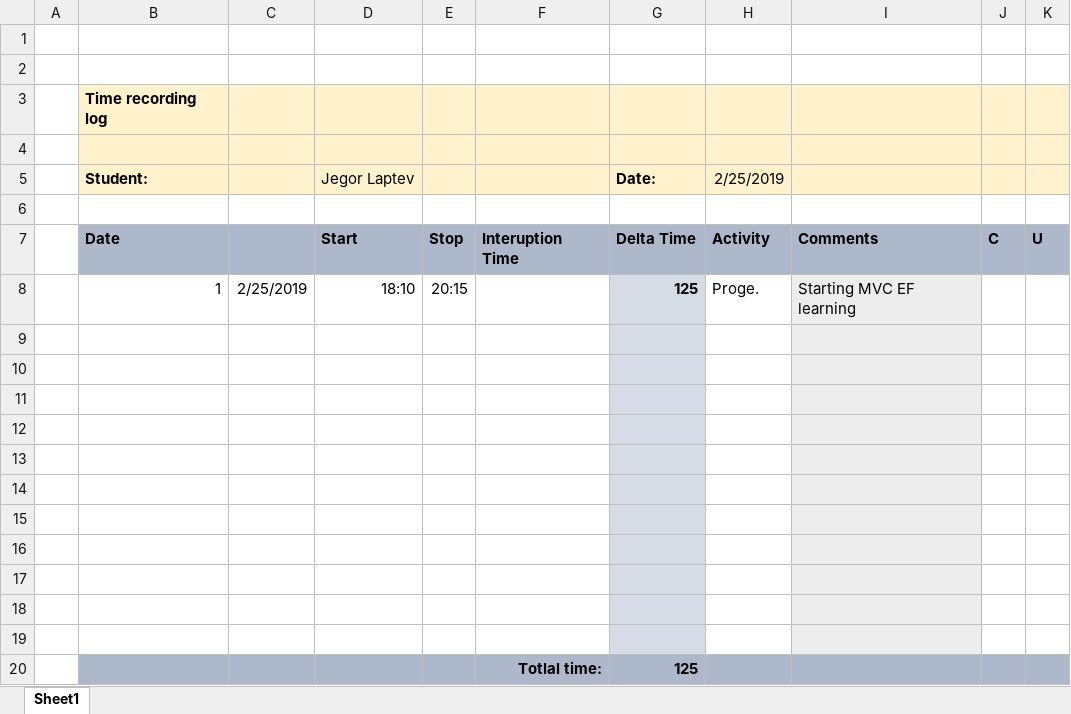
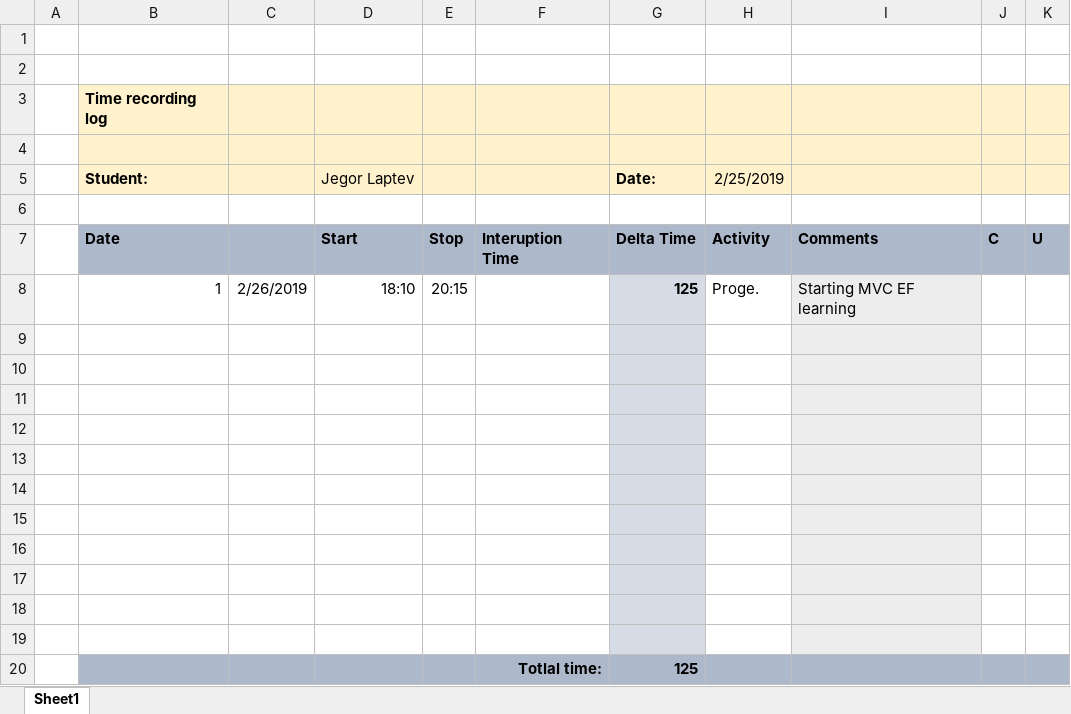
Before and after one commit to SeriousLeCid/ISA2_Jegor_Laptev, an Excel workbook: Logs/5th Week Logs.xlsx, sheet Sheet1, drawn as a sheet; values as stored, in another font and other column widths than the file's, no borders; the diff names each change by its address in the sheet, - before the commit and + after, or states it on an @@ line.

```diff
--- a/Logs/5th Week Logs.xlsx (sheet Sheet1)
+++ b/Logs/5th Week Logs.xlsx (sheet Sheet1)
-C8: 2/25/2019
+C8: 2/26/2019
```
Also changed, not shown: 3 other files.
